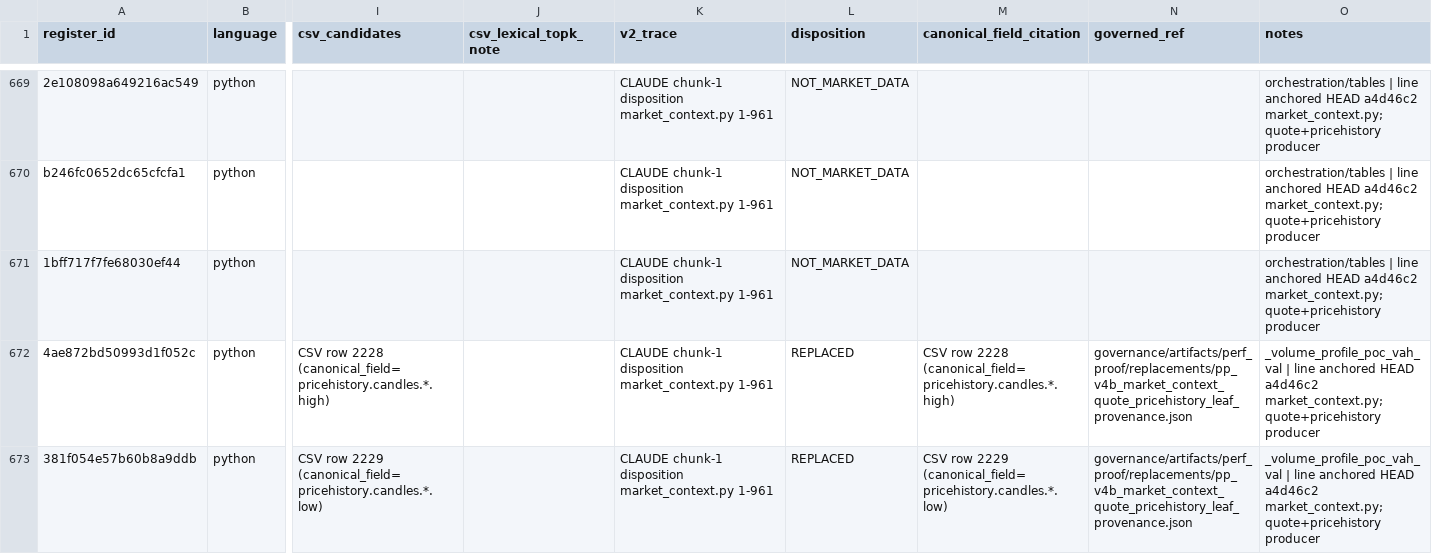
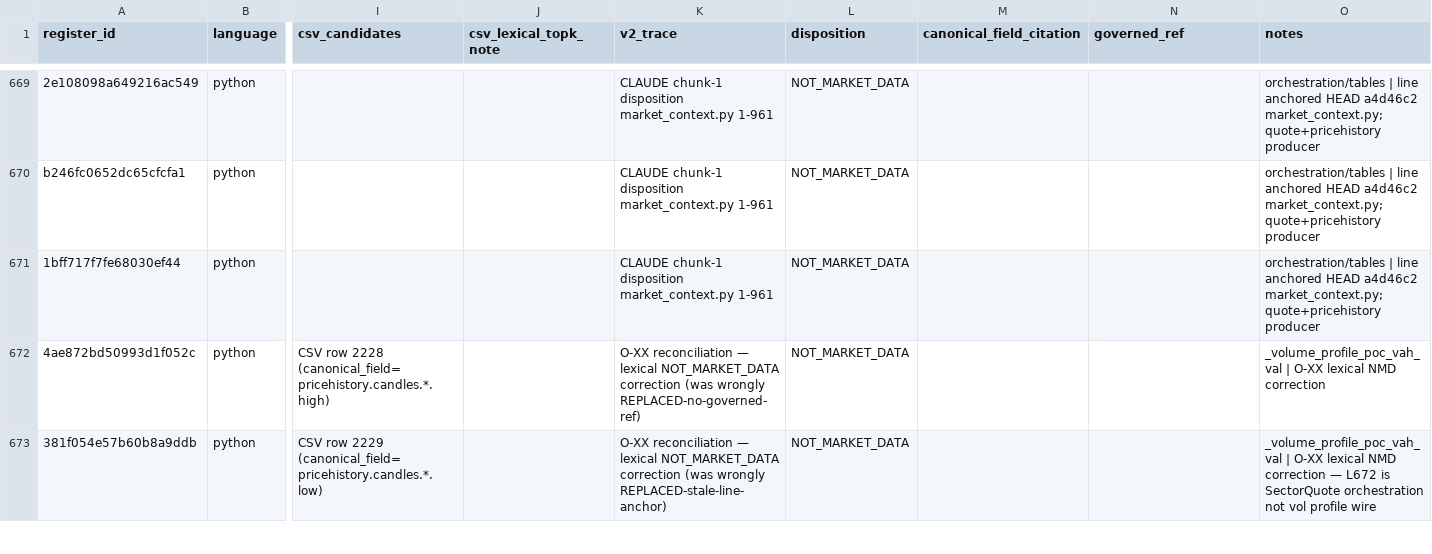
Before and after one commit to evargas963/Ed-s-Console-App, a CSV file: governance/register_slices/market_context_py_1_961.csv, drawn as a sheet; only a part is shown, gaps mark what is left out; the diff covers the shown part only; the diff names each change by its address in the sheet, - before the commit and + after, or states it on an @@ line.

```diff
--- a/governance/register_slices/market_context_py_1_961.csv
+++ b/governance/register_slices/market_context_py_1_961.csv
-K672 (v2_trace): CLAUDE chunk-1 disposition market_context.py 1-961
+K672 (v2_trace): O-XX reconciliation — lexical NOT_MARKET_DATA correction (was wrongly REPLACED-no-governed-ref)
-L672:L673 (disposition): REPLACED
+L672:L673 (disposition): NOT_MARKET_DATA
-M672 (canonical_field_citation): CSV row 2228 (canonical_field=pricehistory.candles.*.high)
+M672 (canonical_field_citation): (empty)
-N672:N673 (governed_ref): governance/artifacts/perf_proof/replacements/pp_v4b_market_context_quote_pricehistory_leaf_provenance.json
+N672:N673 (governed_ref): (empty)
-O672 (notes): _volume_profile_poc_vah_val | line anchored HEAD a4d46c2 market_context.py; quote+pricehistory producer
+O672 (notes): _volume_profile_poc_vah_val | O-XX lexical NMD correction
-K673 (v2_trace): CLAUDE chunk-1 disposition market_context.py 1-961
+K673 (v2_trace): O-XX reconciliation — lexical NOT_MARKET_DATA correction (was wrongly REPLACED-stale-line-anchor)
-M673 (canonical_field_citation): CSV row 2229 (canonical_field=pricehistory.candles.*.low)
+M673 (canonical_field_citation): (empty)
-O673 (notes): _volume_profile_poc_vah_val | line anchored HEAD a4d46c2 market_context.py; quote+pricehistory producer
+O673 (notes): _volume_profile_poc_vah_val | O-XX lexical NMD correction — L672 is SectorQuote orchestration not vol profile wire
```
Also changed, not shown: 10 edited cells elsewhere in this file, 9 other files.
